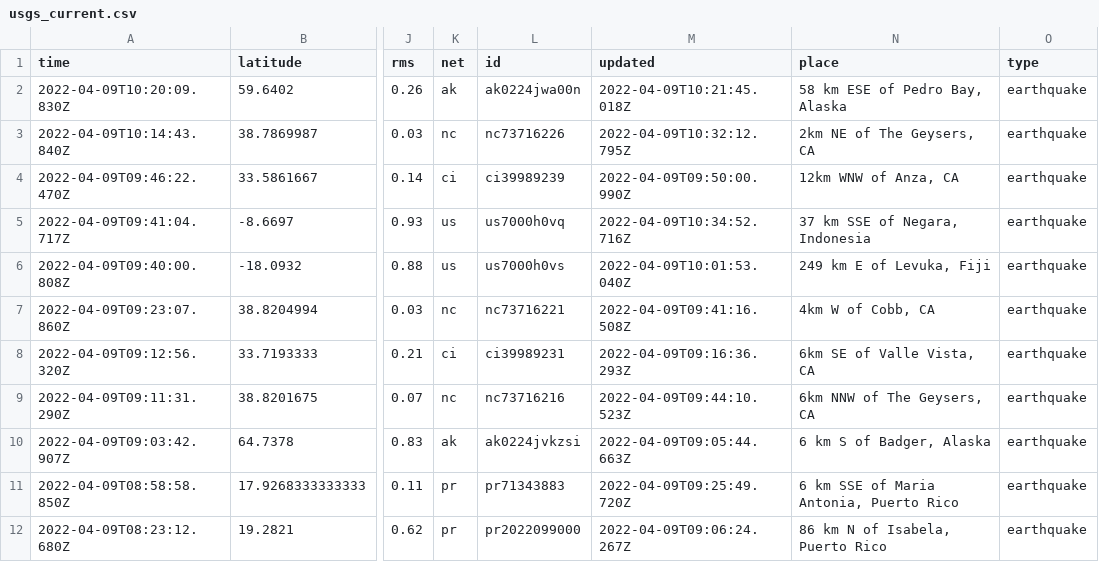
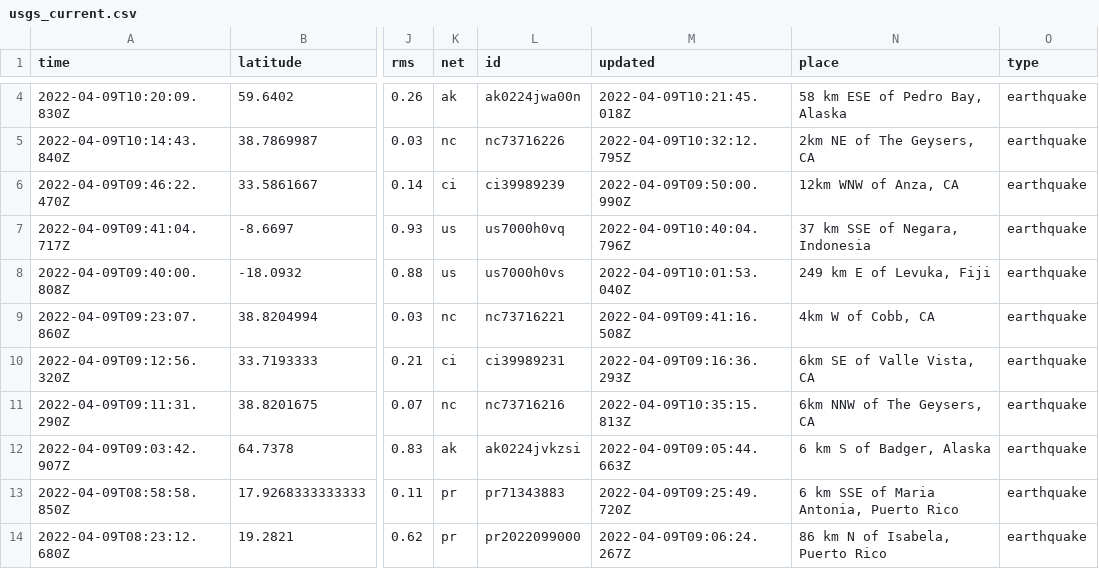
Before and after one commit to jemmastephenson/my-data-robot, a CSV file: usgs_current.csv, drawn as a sheet; only a part is shown, gaps mark what is left out; addresses are those after the commit; the diff covers the shown part only; the diff names each change by its address in the sheet, - before the commit and + after, or states it on an @@ line.

```diff
--- a/usgs_current.csv
+++ b/usgs_current.csv
-M7 (updated): 2022-04-09T10:34:52.716Z
+M7 (updated): 2022-04-09T10:40:04.796Z
-M11 (updated): 2022-04-09T09:44:10.523Z
+M11 (updated): 2022-04-09T10:35:15.813Z
```
Also changed, not shown: 2 added rows, 1 removed row and 11 edited cells elsewhere in this file.
